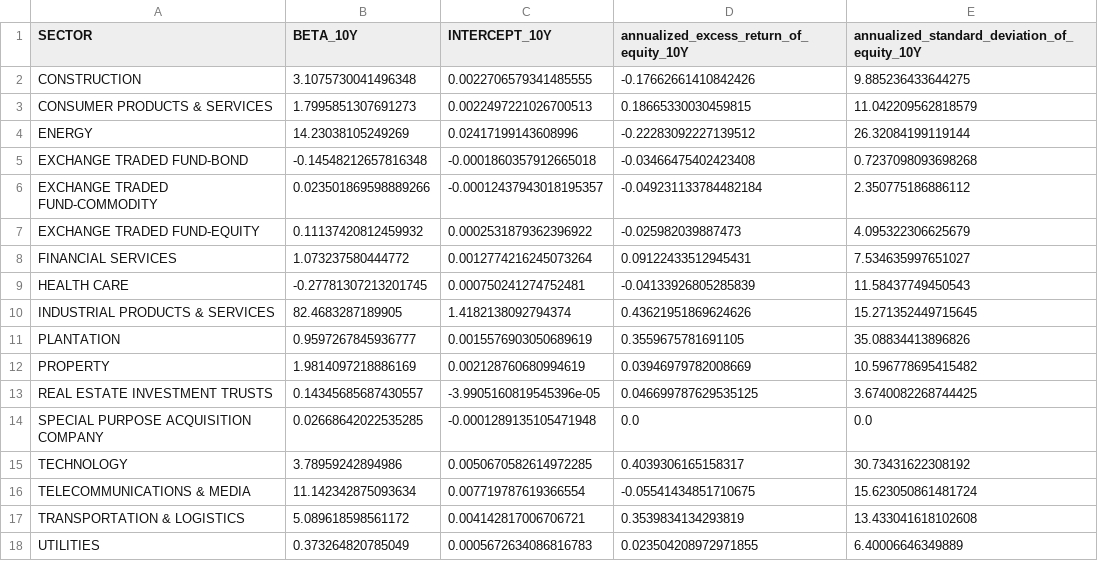
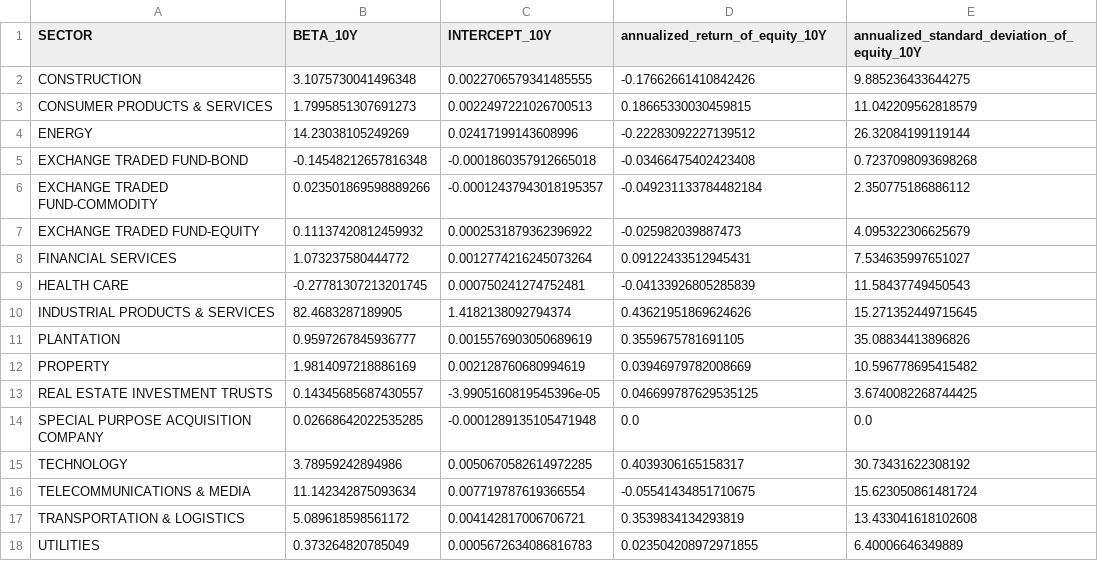
Before and after one commit to tan-yong-sheng/bursa-scraper, a CSV file: data/sector_overview_p10_rf0.04_int1d_cl0.05.csv, drawn as a sheet.

```diff
--- a/data/sector_overview_p10_rf0.04_int1d_cl0.05.csv
+++ b/data/sector_overview_p10_rf0.04_int1d_cl0.05.csv
@@ -1,2 +1,2 @@
-SECTOR,BETA_10Y,INTERCEPT_10Y,annualized_excess_return_of_equity_10Y,annualized_standard_deviation_of_equity_10Y
+SECTOR,BETA_10Y,INTERCEPT_10Y,annualized_return_of_equity_10Y,annualized_standard_deviation_of_equity_10Y
 CONSTRUCTION,3.1075730041496348,0.0022706579341485555,-0.17662661410842426,9.885236433644275
```
Also changed, not shown: data/bursa_companies_p10_rf0.04_int1d_cl0.05.csv, data/bursa_companies_p5_rf0.04_int1wk_cl0.05.csv, 5 other files.
